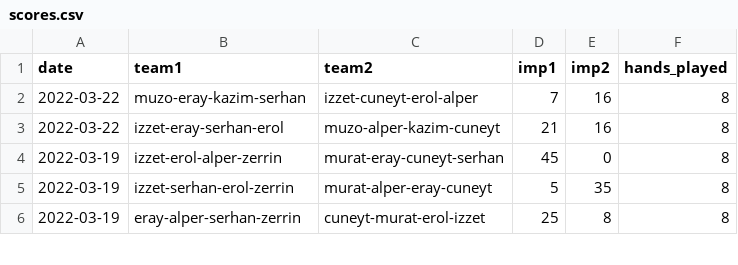
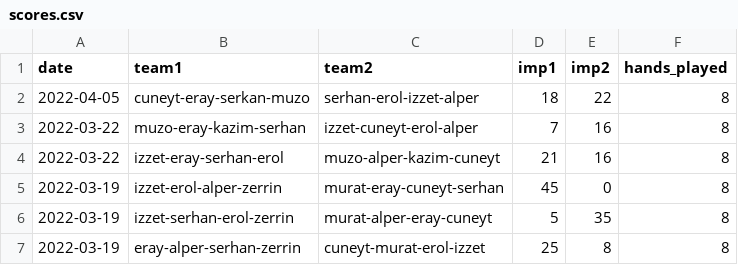
Before and after one commit to erayaslan/bridge, a CSV file: scores.csv, drawn as a sheet; only a part is shown; the diff names each change by its address in the sheet, - before the commit and + after, or states it on an @@ line.

Commit message:
new scores

```diff
--- a/scores.csv
+++ b/scores.csv
+row 2: 2022-04-05 | cuneyt-eray-serkan-muzo | serhan-erol-izzet-alper | 18 | 22 | 8
```
